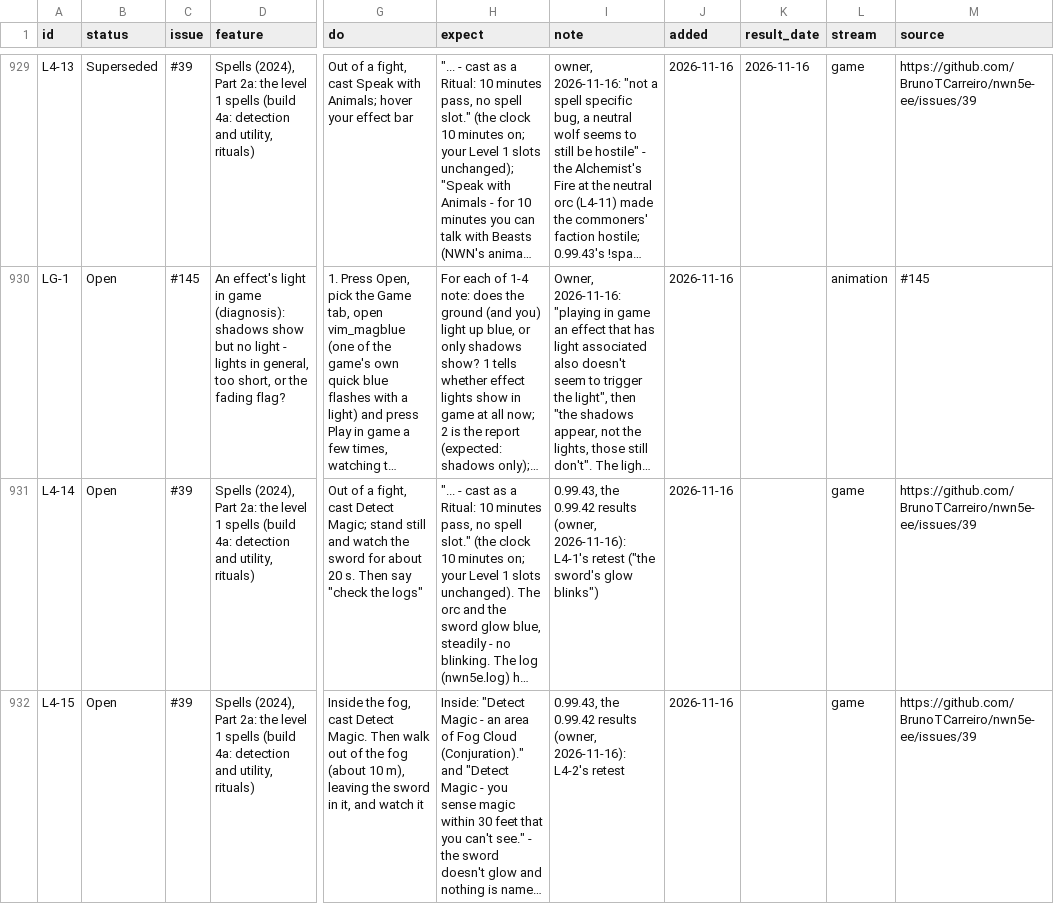
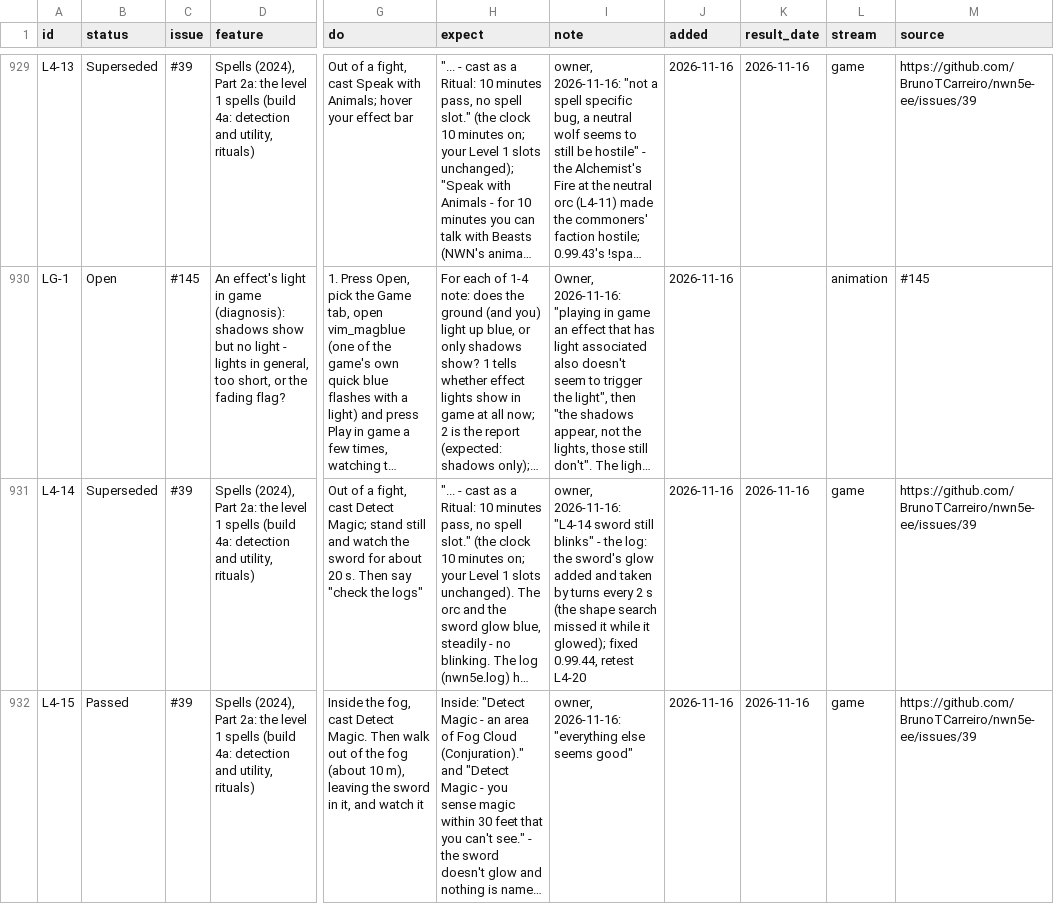
Before and after one commit to BrunoTCarreiro/nwn5e-ee, a CSV file: docs/tests.csv, drawn as a sheet; only a part is shown, gaps mark what is left out; long unchanged cells end in …; the diff covers the shown part only; the diff names each change by its address in the sheet, - before the commit and + after, or states it on an @@ line.

```diff
--- a/docs/tests.csv
+++ b/docs/tests.csv
-B931 (status): Open
+B931 (status): Superseded
-I931 (note): 0.99.43, the 0.99.42 results (owner, 2026-11-16): L4-1's retest ("the sword's glow blinks")
+I931 (note): owner, 2026-11-16: "L4-14 sword still blinks" - the log: the sword's glow added and taken by turns every 2 s (the shape search missed it while it glowed); fixed 0.99.44, retest L4-20
-K931:K932 (result_date): (empty)
+K931:K932 (result_date): 2026-11-16
-B932 (status): Open
+B932 (status): Passed
-I932 (note): 0.99.43, the 0.99.42 results (owner, 2026-11-16): L4-2's retest
+I932 (note): owner, 2026-11-16: "everything else seems good"
```
Also changed, not shown: 1 added row, 14 edited cells and row numbers in column A elsewhere in this file, 1 other file.
